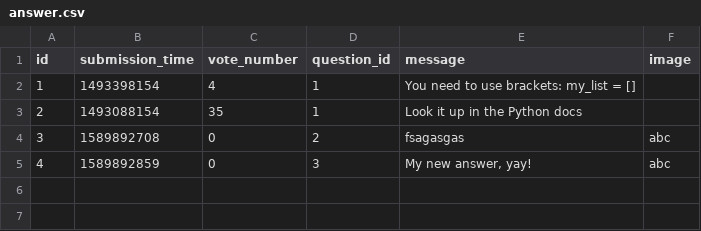
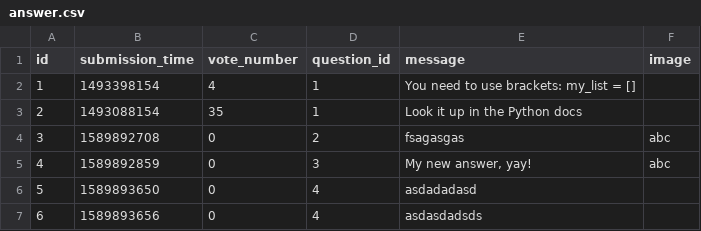
Before and after one commit to kasia-gra/ask_mate, a CSV file: sample_data/answer.csv, drawn as a sheet; the diff names each change by its address in the sheet, - before the commit and + after, or states it on an @@ line.

Commit message:
added add answer button

```diff
--- a/sample_data/answer.csv
+++ b/sample_data/answer.csv
+row 6: 5 | 1589893650 | 0 | 4 | asdadadasd
+row 7: 6 | 1589893656 | 0 | 4 | asdasdadsds
```
Also changed, not shown: sample_data/question.csv, 2 other files.
